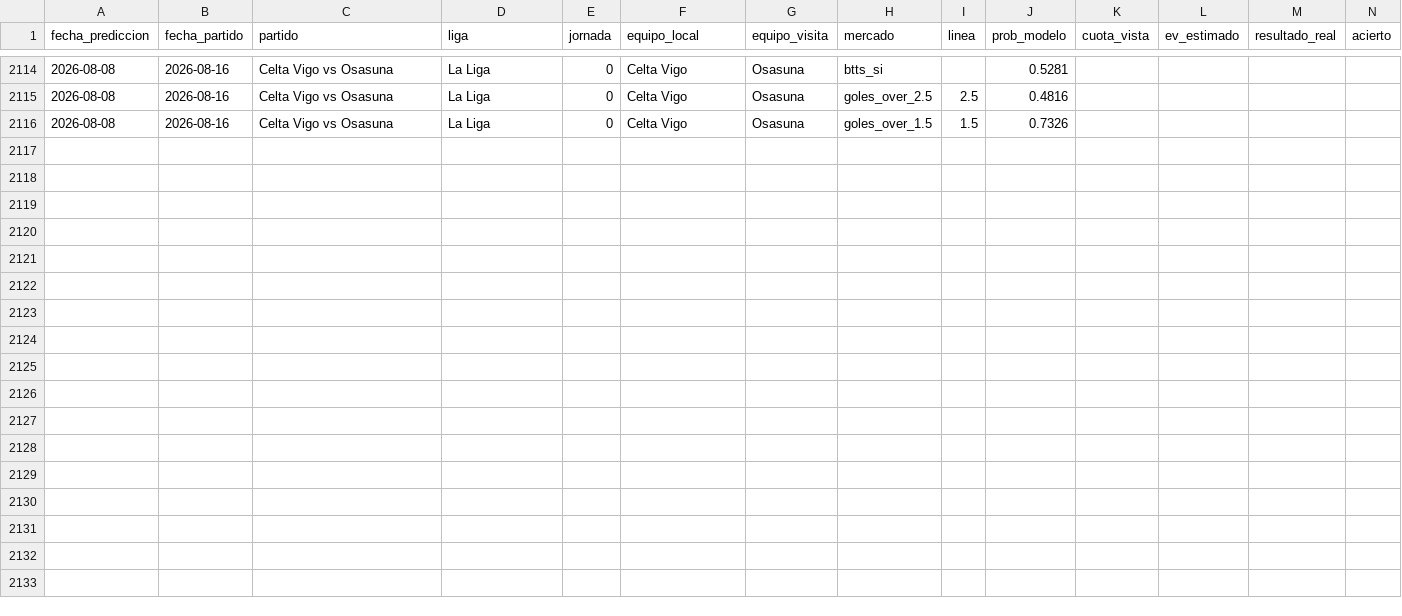
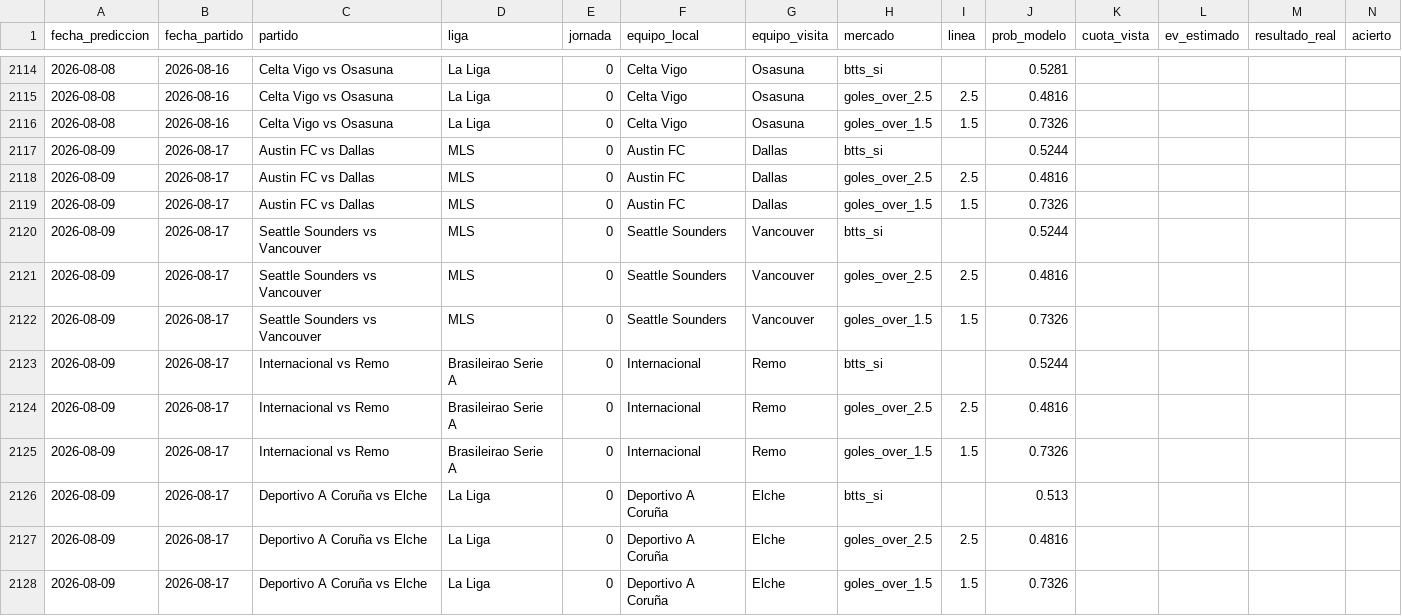
Before and after one commit to MauCarVaz1995/LigaMX, a CSV file: data/processed/betting_log.csv, drawn as a sheet; only a part is shown, gaps mark what is left out; rows hold the shown columns only; the diff names each change by its address in the sheet, - before the commit and + after, or states it on an @@ line.

```diff
--- a/data/processed/betting_log.csv
+++ b/data/processed/betting_log.csv
+row 2117: 2026-08-09 | 2026-08-17 | Austin FC vs Dallas | MLS | 0 | Austin FC | Dallas | btts_si |  | 0.5244
+row 2118: 2026-08-09 | 2026-08-17 | Austin FC vs Dallas | MLS | 0 | Austin FC | Dallas | goles_over_2.5 | 2.5 | 0.4816
+row 2119: 2026-08-09 | 2026-08-17 | Austin FC vs Dallas | MLS | 0 | Austin FC | Dallas | goles_over_1.5 | 1.5 | 0.7326
+row 2120: 2026-08-09 | 2026-08-17 | Seattle Sounders vs Vancouver | MLS | 0 | Seattle Sounders | Vancouver | btts_si |  | 0.5244
+row 2121: 2026-08-09 | 2026-08-17 | Seattle Sounders vs Vancouver | MLS | 0 | Seattle Sounders | Vancouver | goles_over_2.5 | 2.5 | 0.4816
+row 2122: 2026-08-09 | 2026-08-17 | Seattle Sounders vs Vancouver | MLS | 0 | Seattle Sounders | Vancouver | goles_over_1.5 | 1.5 | 0.7326
+row 2123: 2026-08-09 | 2026-08-17 | Internacional vs Remo | Brasileirao Serie A | 0 | Internacional | Remo | btts_si |  | 0.5244
+row 2124: 2026-08-09 | 2026-08-17 | Internacional vs Remo | Brasileirao Serie A | 0 | Internacional | Remo | goles_over_2.5 | 2.5 | 0.4816
+row 2125: 2026-08-09 | 2026-08-17 | Internacional vs Remo | Brasileirao Serie A | 0 | Internacional | Remo | goles_over_1.5 | 1.5 | 0.7326
+row 2126: 2026-08-09 | 2026-08-17 | Deportivo A Coruña vs Elche | La Liga | 0 | Deportivo A Coruña | Elche | btts_si |  | 0.513
+row 2127: 2026-08-09 | 2026-08-17 | Deportivo A Coruña vs Elche | La Liga | 0 | Deportivo A Coruña | Elche | goles_over_2.5 | 2.5 | 0.4816
+row 2128: 2026-08-09 | 2026-08-17 | Deportivo A Coruña vs Elche | La Liga | 0 | Deportivo A Coruña | Elche | goles_over_1.5 | 1.5 | 0.7326
```
Also changed, not shown: 14 other files.
